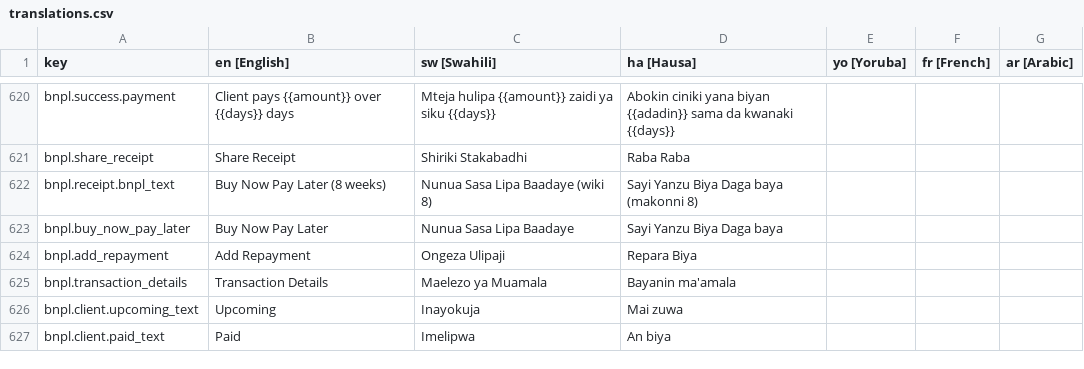
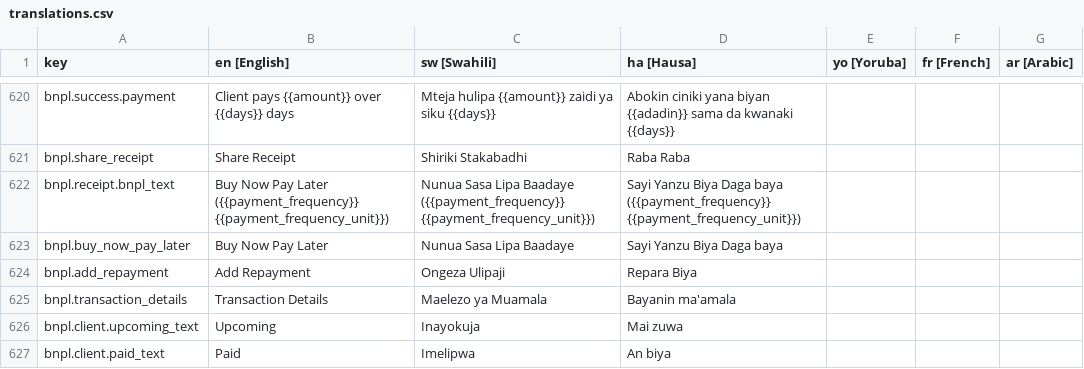
Before and after one commit to klever34/shara-lite, a CSV file: shara-lite/app/services/i18n/translations/translations.csv, drawn as a sheet; only a part is shown, gaps mark what is left out.

```diff
--- a/shara-lite/app/services/i18n/translations/translations.csv
+++ b/shara-lite/app/services/i18n/translations/translations.csv
@@ -621,3 +621,3 @@ bnpl.success.payment,Client pays {{amount}} over {{days}} days,Mteja hulipa {{am
 bnpl.share_receipt,Share Receipt,Shiriki Stakabadhi,Raba Raba,,,
-bnpl.receipt.bnpl_text,Buy Now Pay Later (8 weeks),Nunua Sasa Lipa Baadaye (wiki 8),Sayi Yanzu Biya Daga baya (makonni 8),,,
+bnpl.receipt.bnpl_text,Buy Now Pay Later ({{payment_frequency}} {{payment_frequency_unit}}),Nunua Sasa Lipa Baadaye ({{payment_frequency}} {{payment_frequency_unit}}),Sayi Yanzu Biya Daga baya ({{payment_frequency}} {{payment_frequency_unit}}),,,
 bnpl.buy_now_pay_later,Buy Now Pay Later,Nunua Sasa Lipa Baadaye,Sayi Yanzu Biya Daga baya,,,
```
Also changed, not shown: 6 other files.
